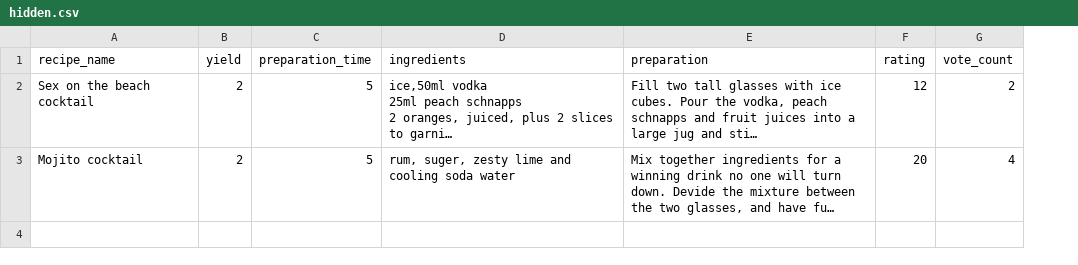
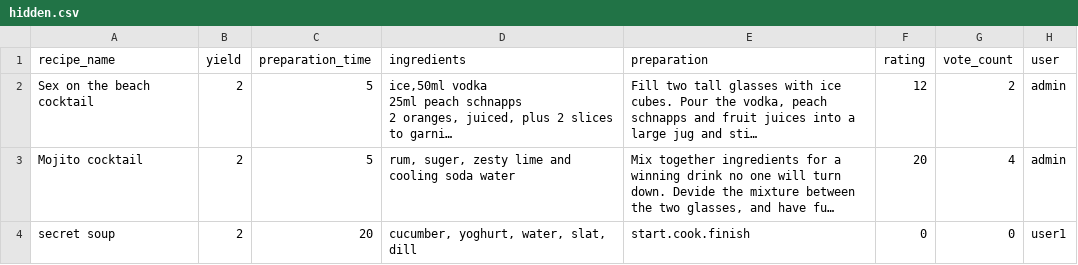
Before and after one commit to IvayloIvanov88/Recipe-CookBook, a CSV file: src/main/java/src/hidden.csv, drawn as a sheet; long unchanged cells end in …; the diff names each change by its address in the sheet, - before the commit and + after, or states it on an @@ line.

Commit message:
Added recipe owners

```diff
--- a/src/main/java/src/hidden.csv
+++ b/src/main/java/src/hidden.csv
+column H (user), rows 2-3: admin | admin
+row 4: secret soup | 2 | 20 | cucumber, yoghurt, water, slat, dill | start.cook.finish | 0 | 0 | user1
```
Also changed, not shown: src/main/java/src/recipe.csv, 13 other files.
